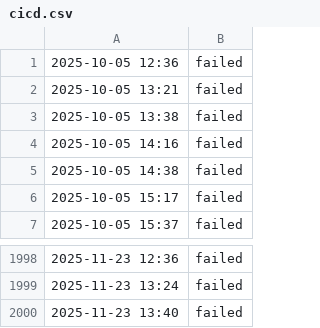
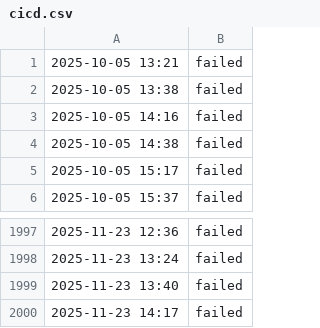
Before and after one commit to aryan4859/ForgeMonitor, a CSV file: content/logs/cicd.csv, drawn as a sheet; only a part is shown, gaps mark what is left out.

```diff
--- a/content/logs/cicd.csv
+++ b/content/logs/cicd.csv
@@ -1,2 +1 @@
-2025-10-05 12:36, failed
 2025-10-05 13:21, failed
@@ -2000 +1999,2 @@
 2025-11-23 13:40, failed
+2025-11-23 14:17, failed
```
Also changed, not shown: content/logs/api.csv, content/logs/challenge.csv, 4 other files.
